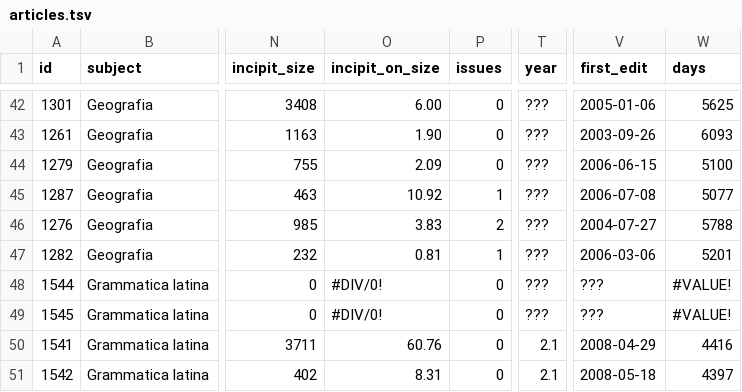
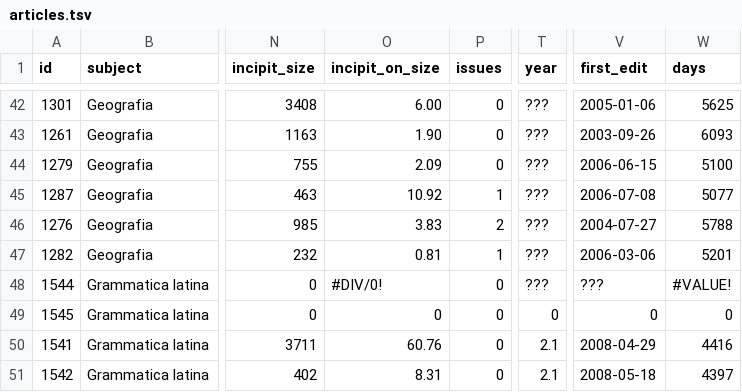
Before and after one commit to giovannipro/giovannipro.github.io, a TSV file: wikipedia-primary-school-italy/assets/data/articles.tsv, drawn as a sheet; only a part is shown, gaps mark what is left out; the diff names each change by its address in the sheet, - before the commit and + after, or states it on an @@ line.

```diff
--- a/wikipedia-primary-school-italy/assets/data/articles.tsv
+++ b/wikipedia-primary-school-italy/assets/data/articles.tsv
-O49 (incipit_on_size): #DIV/0!
+O49 (incipit_on_size): 0
-T49 (year): ???
+T49 (year): 0
-V49 (first_edit): ???
+V49 (first_edit): 0
-W49 (days): #VALUE!
+W49 (days): 0
```
Also changed, not shown: 3 other files.
